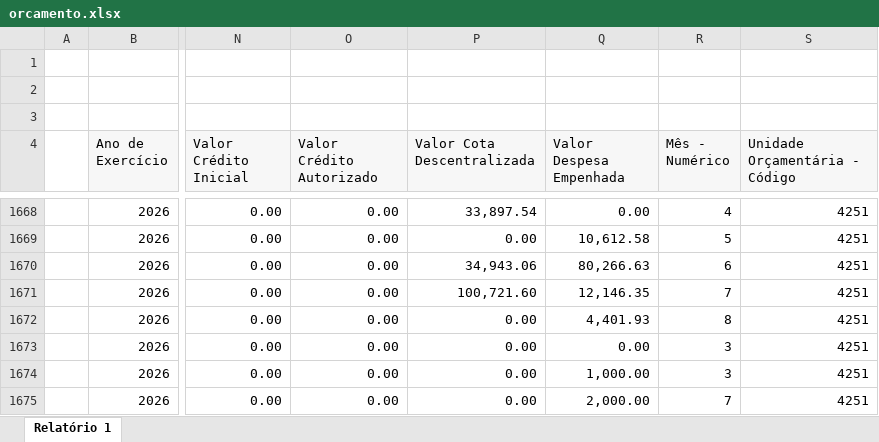
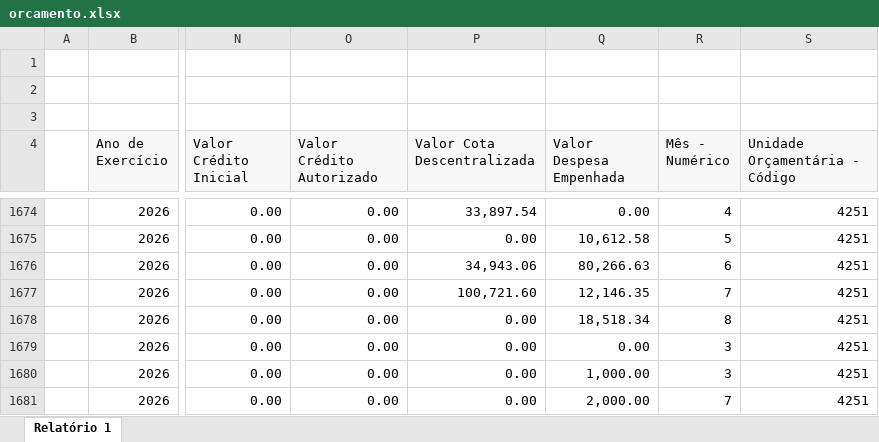
Before and after one commit to feasmg/painel_feasmg, an Excel workbook: orcamento.xlsx, sheet Relatório 1, drawn as a sheet; only a part is shown, gaps mark what is left out; values as stored, in another font and other column widths than the file's, no borders; addresses are those after the commit; the diff covers the shown part only; the diff names each change by its address in the sheet, - before the commit and + after, or states it on an @@ line.

Commit message:
Atualizar orcamento.xlsx - 17/08/2026

```diff
--- a/orcamento.xlsx (sheet Relatório 1)
+++ b/orcamento.xlsx (sheet Relatório 1)
-Q1678 (Valor Despesa Empenhada): 4,401.93
+Q1678 (Valor Despesa Empenhada): 18,518.34
```
Also changed, not shown: 28 added rows and 22 edited cells elsewhere in this sheet.
